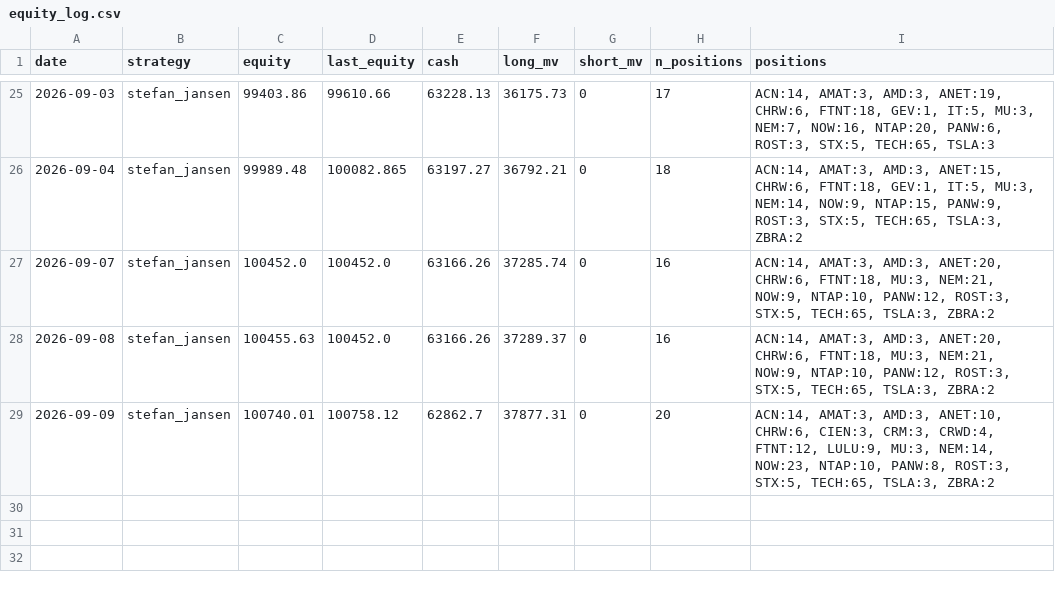
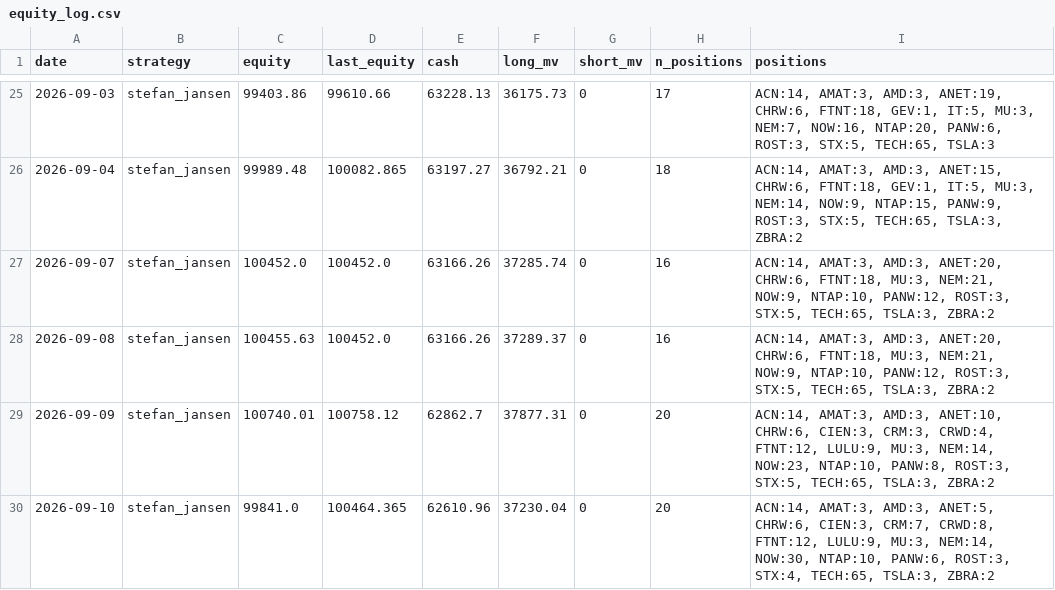
Before and after one commit to anwaar74/stefan_jansen_auto_trader, a CSV file: auto_trader/equity_log.csv, drawn as a sheet; only a part is shown, gaps mark what is left out.

```diff
--- a/auto_trader/equity_log.csv
+++ b/auto_trader/equity_log.csv
@@ -29 +29,2 @@ date,strategy,equity,last_equity,cash,long_mv,short_mv,n_positions,positions
 2026-09-09,stefan_jansen,100740.01,100758.12,62862.7,37877.31,0,20,"ACN:14, AMAT:3, AMD:3, ANET:10, CHRW:6, CIEN:3, CRM:3, CRWD:4, FTNT:12, LULU:9, MU:3, NEM:14, NOW:23, NTAP:10, PANW:8, ROST:3, STX:5, TECH:65, TSLA:3, ZBRA:2"
+2026-09-10,stefan_jansen,99841.0,100464.365,62610.96,37230.04,0,20,"ACN:14, AMAT:3, AMD:3, ANET:5, CHRW:6, CIEN:3, CRM:7, CRWD:8, FTNT:12, LULU:9, MU:3, NEM:14, NOW:30, NTAP:10, PANW:6, ROST:3, STX:4, TECH:65, TSLA:3, ZBRA:2"
```
Also changed, not shown: auto_trader/trades_log.csv, 3 other files.
